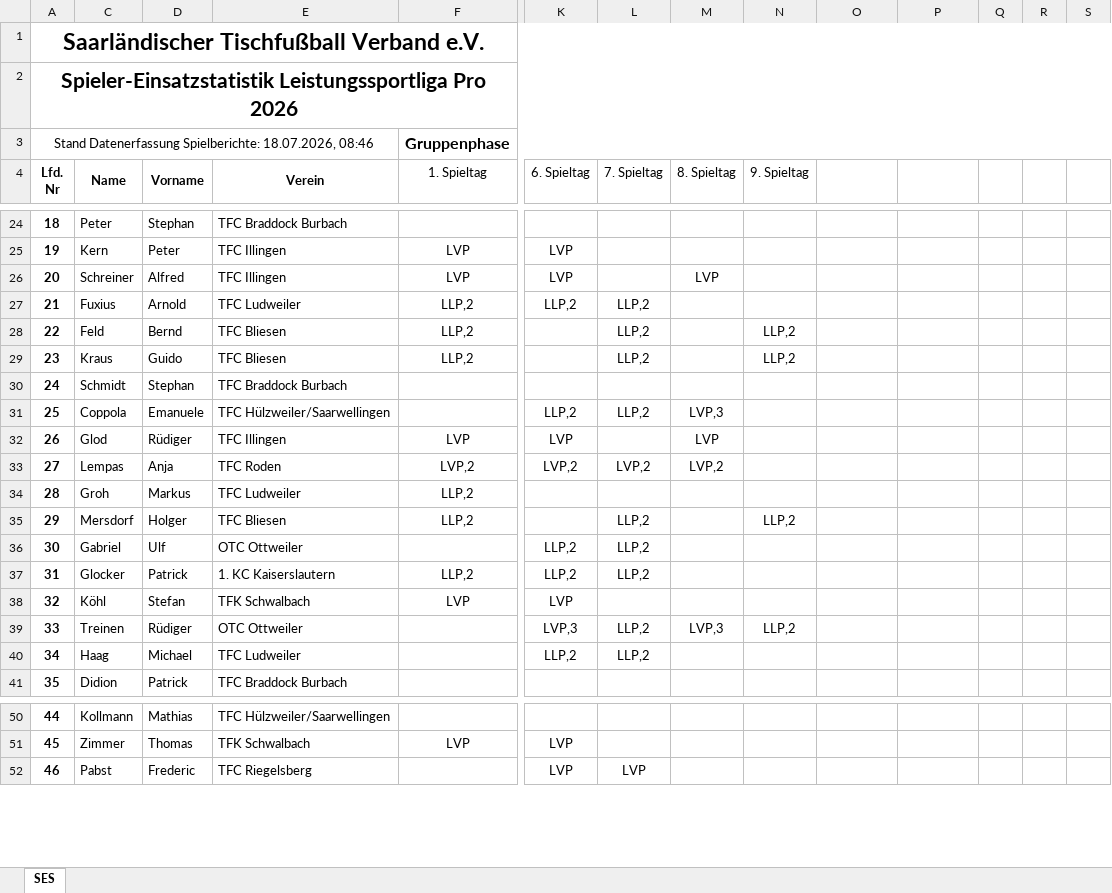
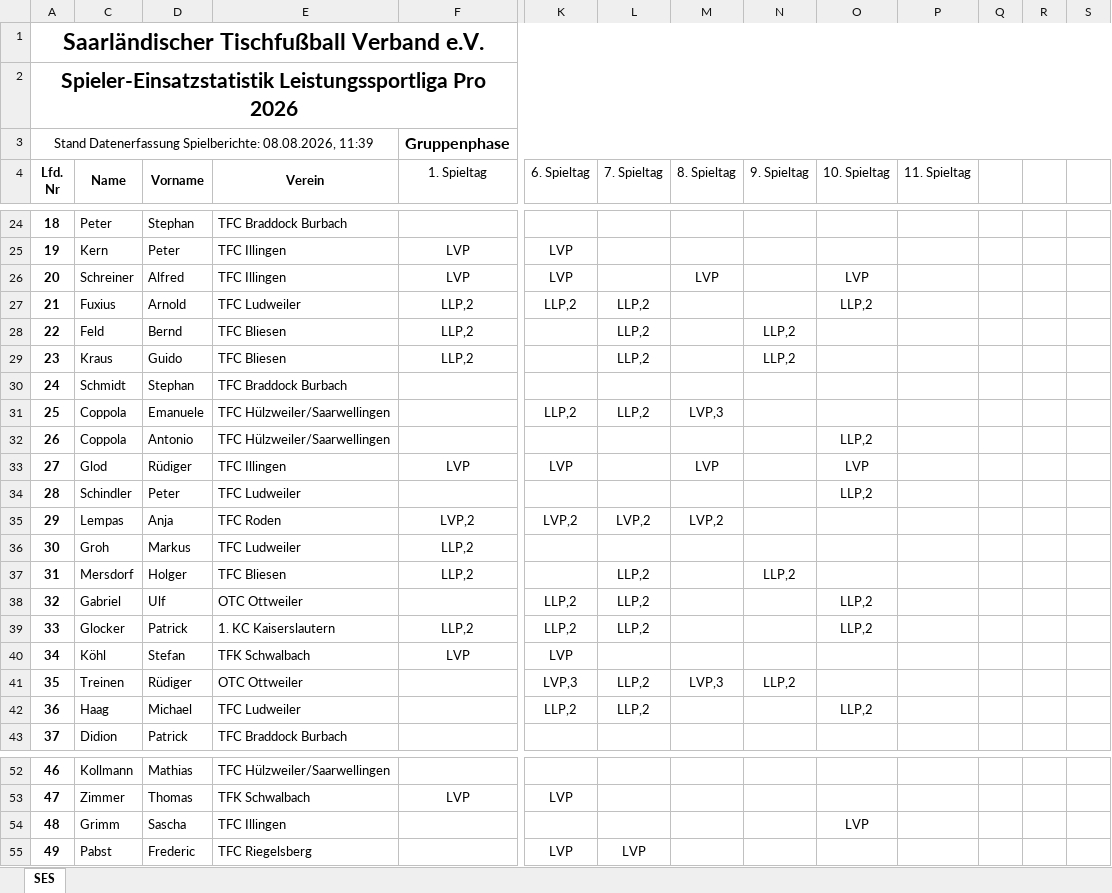
Before and after one commit to Deutscher-Tischfussballbund/stfv-docs, an Excel workbook: assets/statistiken/Spielereinsatzstatistik_Leistungssportliga_pro.xlsm, sheet SES, drawn as a sheet; only a part is shown, gaps mark what is left out; values as stored, in another font and other column widths than the file's, no borders; charts and pictures and conditional formats not drawn; addresses are those after the commit; rows hold the shown columns only; the diff covers the shown part only; the diff names each change by its address in the sheet, - before the commit and + after, or states it on an @@ line.

```diff
--- a/assets/statistiken/Spielereinsatzstatistik_Leistungssportliga_pro.xlsm (sheet SES)
+++ b/assets/statistiken/Spielereinsatzstatistik_Leistungssportliga_pro.xlsm (sheet SES)
@@ column A (Lfd. Nr) renumbered between rows 3 and 162 @@
-O4: (empty)
+O4: 10. Spieltag
-P4: (empty)
+P4: 11. Spieltag
-O26 (10. Spieltag): (empty)
+O26 (10. Spieltag): LVP
-O27 (10. Spieltag): (empty)
+O27 (10. Spieltag): LLP,2
+row 32: 26 | Coppola | Antonio | TFC Hülzweiler/Saarwellingen |  |  |  |  |  | LLP,2
-O33 (10. Spieltag): (empty)
+O33 (10. Spieltag): LVP
+row 34: 28 | Schindler | Peter | TFC Ludweiler |  |  |  |  |  | LLP,2
-O38:O39 (10. Spieltag): (empty)
+O38:O39 (10. Spieltag): LLP,2
-O42 (10. Spieltag): (empty)
+O42 (10. Spieltag): LLP,2
+row 54: 48 | Grimm | Sascha | TFC Illingen |  |  |  |  |  | LVP
```
Also changed, not shown: 2 added rows and 29 edited cells elsewhere in this sheet, formulas that keep their value, hidden cells, assets/statistiken/Spielereinsatzstatistik_Pokal.xlsm, assets/statistiken/Spielereinsatzstatistik_Verbandsrunde.xlsm, 6 other files.
